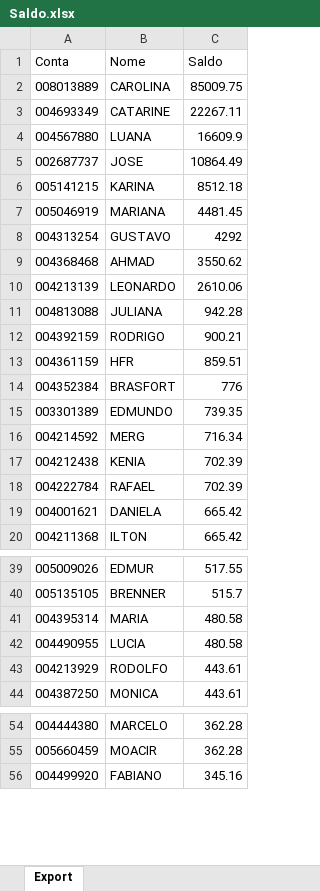
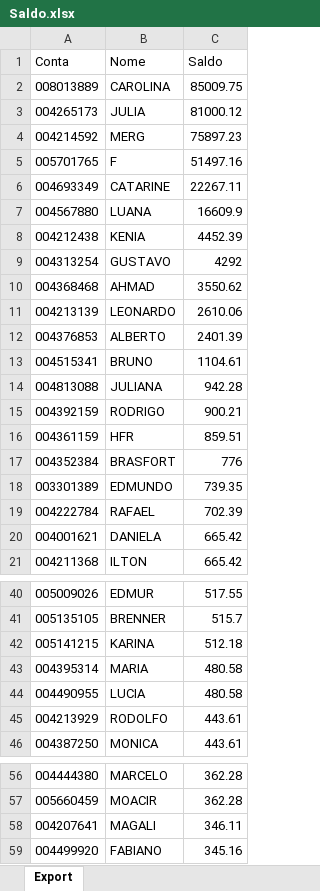
Before and after one commit to bluemetrixgit/Mesa_de_operacao, an Excel workbook: Saldo.xlsx, sheet Export, drawn as a sheet; only a part is shown, gaps mark what is left out; values as stored, in another font and other column widths than the file's, no borders; removed rows and columns are numbered as before the commit, all else as after; the diff covers the shown part only; the diff names each change by its address in the sheet, - before the commit and + after, or states it on an @@ line.

Commit message:
Add files via upload

```diff
--- a/Saldo.xlsx (sheet Export)
+++ b/Saldo.xlsx (sheet Export)
+row 3: 004265173 | JULIA | 81000.12
+row 4: 004214592 | MERG | 75897.23
+row 5: 005701765 | F | 51497.16
-row 5: 002687737 | JOSE | 10864.49
-row 6: 005141215 | KARINA | 8512.18
-row 7: 005046919 | MARIANA | 4481.45
+row 8: 004212438 | KENIA | 4452.39
+row 12: 004376853 | ALBERTO | 2401.39
+row 13: 004515341 | BRUNO | 1104.61
-row 16: 004214592 | MERG | 716.34
-row 17: 004212438 | KENIA | 702.39
+row 42: 005141215 | KARINA | 512.18
+row 58: 004207641 | MAGALI | 346.11
```
Also changed, not shown: 1 added row and 4 removed rows elsewhere in this sheet.
